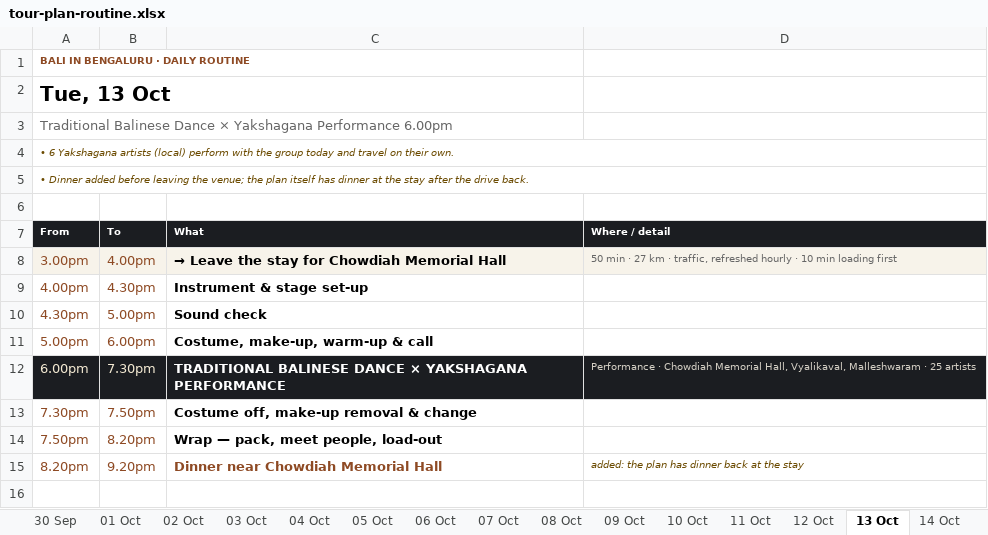
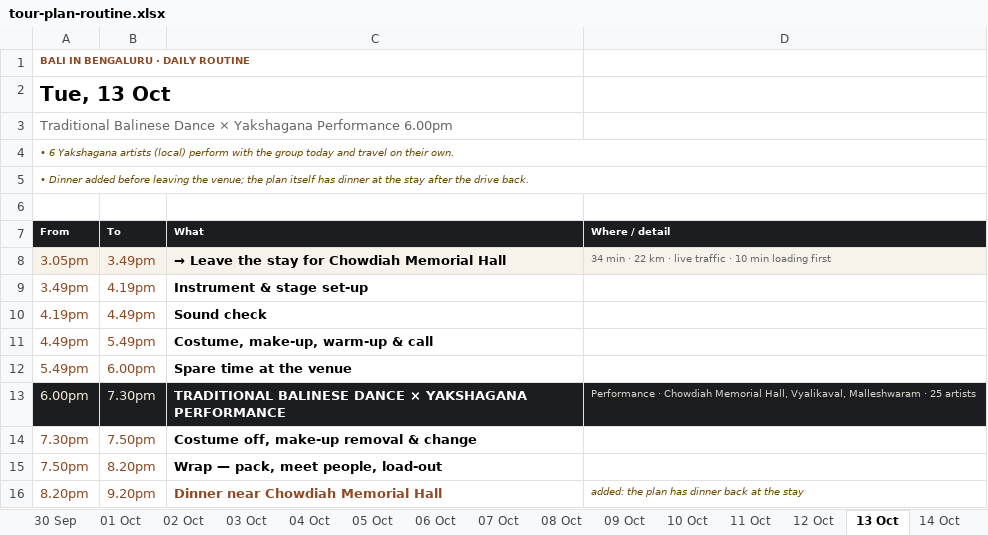
Before and after one commit to p-cult/bali-in-blr, an Excel workbook: plan/tour-plan-routine.xlsx, sheet 13 Oct, drawn as a sheet; values as stored, in another font and other column widths than the file's, no borders; removed rows and columns are numbered as before the commit, all else as after; the diff names each change by its address in the sheet, - before the commit and + after, or states it on an @@ line.

```diff
--- a/plan/tour-plan-routine.xlsx (sheet 13 Oct)
+++ b/plan/tour-plan-routine.xlsx (sheet 13 Oct)
-A8 (From): 3.00pm
+A8 (From): 3.05pm
-B8 (To): 4.00pm
+B8 (To): 3.49pm
-D8 (Where / detail): 50 min · 27 km · traffic, refreshed hourly · 10…
+D8 (Where / detail): 34 min · 22 km · live traffic · 10…
-A9 (From): 4.00pm
+A9 (From): 3.49pm
-B9 (To): 4.30pm
+B9 (To): 4.19pm
-row 10: 4.30pm | 5.00pm | Sound check
-row 11: 5.00pm | 6.00pm | Costume, make-up, warm-up & call
+row 10: 4.19pm | 4.49pm | Sound check
+row 11: 4.49pm | 5.49pm | Costume, make-up, warm-up & call
+row 12: 5.49pm | 6.00pm | Spare time at the venue
```
Also changed, not shown: sheet 18 Oct, sheet 15 Oct, sheet 17 Oct, sheet 04 Oct, sheet 14 Oct, sheet 09 Oct, 10 more sheets, plan/tour-plan-20th-mile-routine.xlsx, plan/tour-plan-20th-mile.xlsx, 12 other files.
